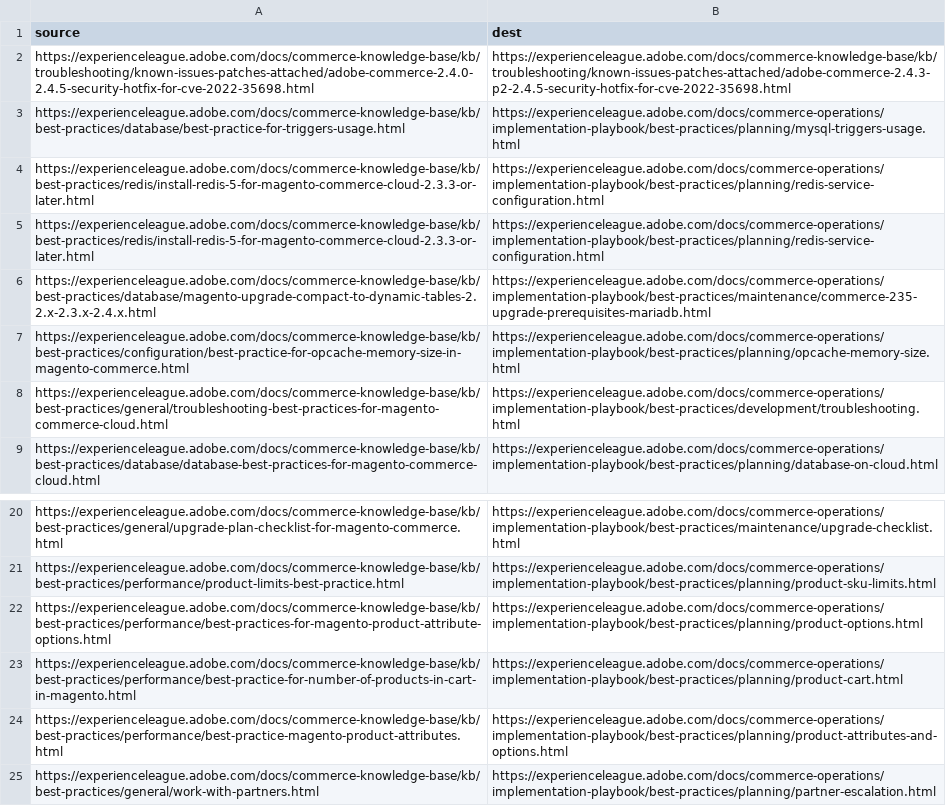
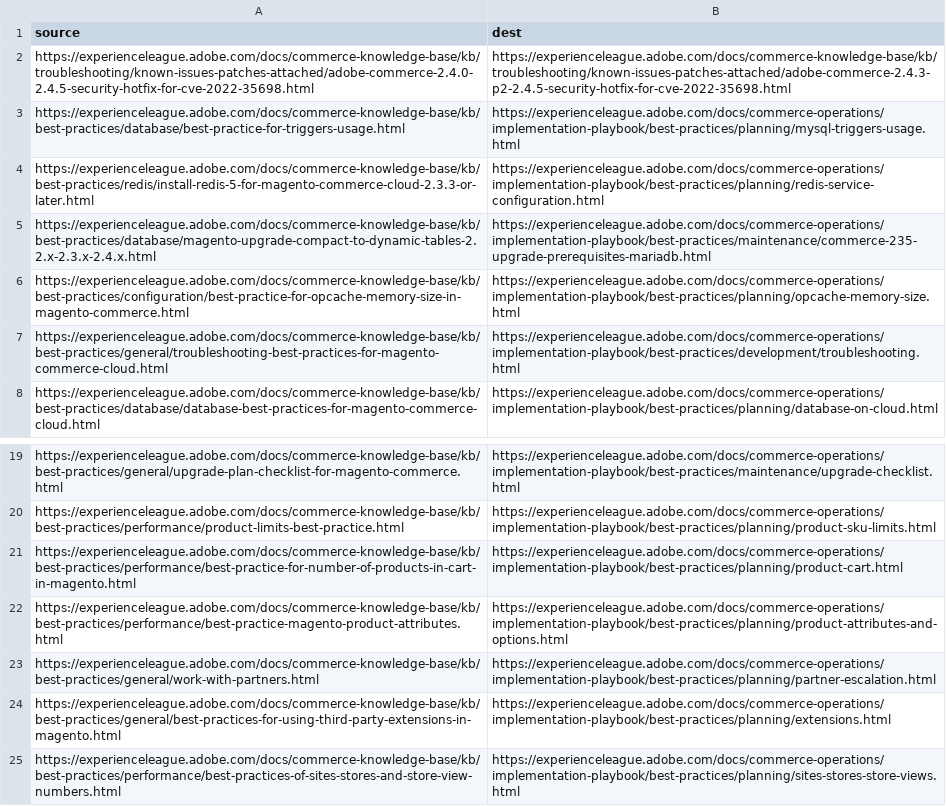
Before and after one commit to AdobeDocs/commerce-knowledge-base.en, a CSV file: redirects.csv, drawn as a sheet; only a part is shown, gaps mark what is left out; the shorter side is filled out with more unchanged rows.

Commit message:
COMDOX-358: Removed duplicate redirects

```diff
--- a/redirects.csv
+++ b/redirects.csv
@@ -4,3 +4,2 @@ https://experienceleague.adobe.com/docs/commerce-knowledge-base/kb/best-practice
 https://experienceleague.adobe.com/docs/commerce-knowledge-base/kb/best-practices/redis/install-redis-5-for-magento-commerce-cloud-2.3.3-or-later.html,https://experienceleague.adobe.com/docs/commerce-operations/implementation-playbook/best-practices/planning/redis-service-configuration.html
-https://experienceleague.adobe.com/docs/commerce-knowledge-base/kb/best-practices/redis/install-redis-5-for-magento-commerce-cloud-2.3.3-or-later.html,https://experienceleague.adobe.com/docs/commerce-operations/implementation-playbook/best-practices/planning/redis-service-configuration.html
 https://experienceleague.adobe.com/docs/commerce-knowledge-base/kb/best-practices/database/magento-upgrade-compact-to-dynamic-tables-2.2.x-2.3.x-2.4.x.html,https://experienceleague.adobe.com/docs/commerce-operations/implementation-playbook/best-practices/maintenance/commerce-235-upgrade-prerequisites-mariadb.html
@@ -21,3 +20,2 @@ https://experienceleague.adobe.com/docs/commerce-knowledge-base/kb/best-practice
 https://experienceleague.adobe.com/docs/commerce-knowledge-base/kb/best-practices/performance/product-limits-best-practice.html,https://experienceleague.adobe.com/docs/commerce-operations/implementation-playbook/best-practices/planning/product-sku-limits.html
-https://experienceleague.adobe.com/docs/commerce-knowledge-base/kb/best-practices/performance/best-practices-for-magento-product-attribute-options.html,https://experienceleague.adobe.com/docs/commerce-operations/implementation-playbook/best-practices/planning/product-options.html
 https://experienceleague.adobe.com/docs/commerce-knowledge-base/kb/best-practices/performance/best-practice-for-number-of-products-in-cart-in-magento.html,https://experienceleague.adobe.com/docs/commerce-operations/implementation-playbook/best-practices/planning/product-cart.html
```
